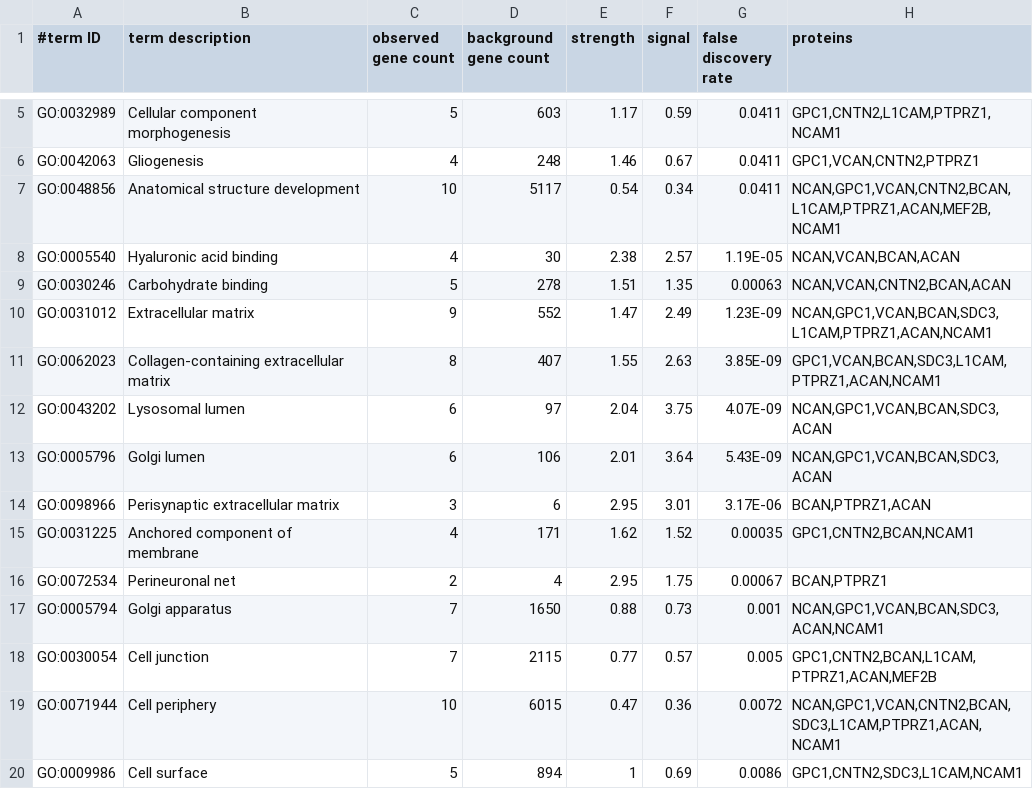
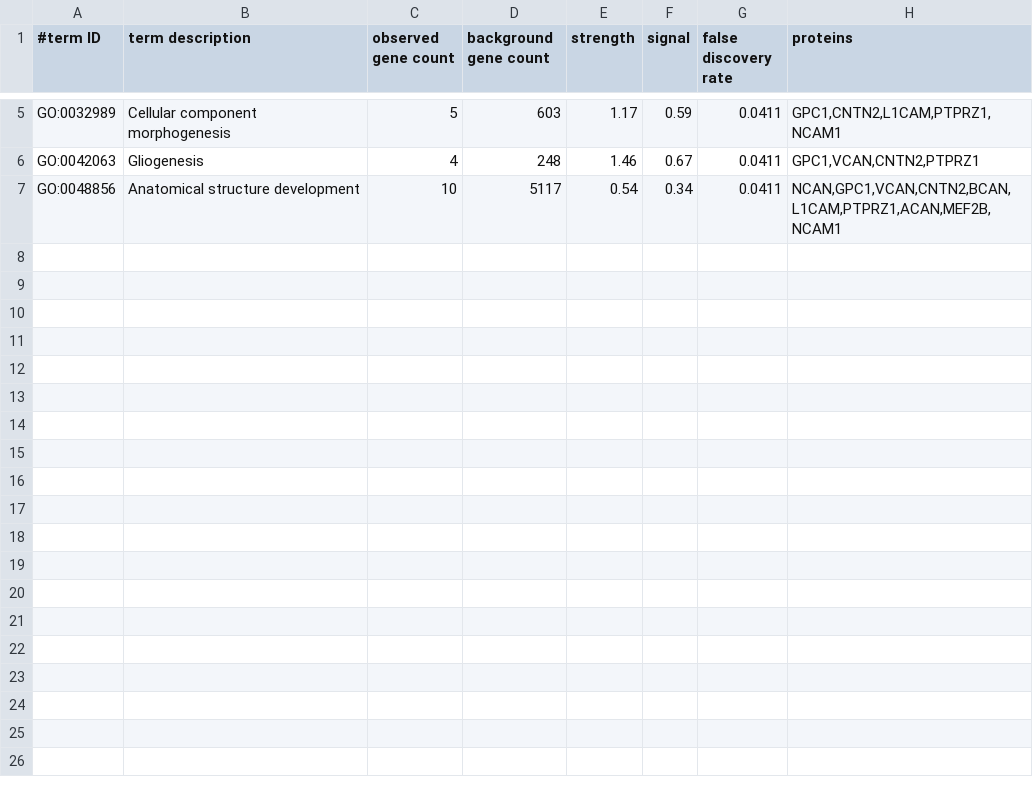
Before and after one commit to qinzhang0824/protein-biomarkers-for-bile-duct-cancer, a TSV file: PPI_enrichment/NCAN_enrichment_GO.tsv, drawn as a sheet; only a part is shown, gaps mark what is left out.

Commit message:
Update NCAN_enrichment_GO.tsv

```diff
--- a/PPI_enrichment/NCAN_enrichment_GO.tsv
+++ b/PPI_enrichment/NCAN_enrichment_GO.tsv
@@ -7,14 +7 @@ GO:0042063	Gliogenesis	4	248	1.46	0.67	0.0411	GPC1,VCAN,CNTN2,PTPRZ1
 GO:0048856	Anatomical structure development	10	5117	0.54	0.34	0.0411	NCAN,GPC1,VCAN,CNTN2,BCAN,L1CAM,PTPRZ1,ACAN,MEF2B,NCAM1
-GO:0005540	Hyaluronic acid binding	4	30	2.38	2.57	1.19E-05	NCAN,VCAN,BCAN,ACAN
-GO:0030246	Carbohydrate binding	5	278	1.51	1.35	0.00063	NCAN,VCAN,CNTN2,BCAN,ACAN
-GO:0031012	Extracellular matrix	9	552	1.47	2.49	1.23E-09	NCAN,GPC1,VCAN,BCAN,SDC3,L1CAM,PTPRZ1,ACAN,NCAM1
-GO:0062023	Collagen-containing extracellular matrix	8	407	1.55	2.63	3.85E-09	GPC1,VCAN,BCAN,SDC3,L1CAM,PTPRZ1,ACAN,NCAM1
-GO:0043202	Lysosomal lumen	6	97	2.04	3.75	4.07E-09	NCAN,GPC1,VCAN,BCAN,SDC3,ACAN
-GO:0005796	Golgi lumen	6	106	2.01	3.64	5.43E-09	NCAN,GPC1,VCAN,BCAN,SDC3,ACAN
-GO:0098966	Perisynaptic extracellular matrix	3	6	2.95	3.01	3.17E-06	BCAN,PTPRZ1,ACAN
-GO:0031225	Anchored component of membrane	4	171	1.62	1.52	0.00035	GPC1,CNTN2,BCAN,NCAM1
-GO:0072534	Perineuronal net	2	4	2.95	1.75	0.00067	BCAN,PTPRZ1
-GO:0005794	Golgi apparatus	7	1650	0.88	0.73	0.001	NCAN,GPC1,VCAN,BCAN,SDC3,ACAN,NCAM1
-GO:0030054	Cell junction	7	2115	0.77	0.57	0.005	GPC1,CNTN2,BCAN,L1CAM,PTPRZ1,ACAN,MEF2B
-GO:0071944	Cell periphery	10	6015	0.47	0.36	0.0072	NCAN,GPC1,VCAN,CNTN2,BCAN,SDC3,L1CAM,PTPRZ1,ACAN,NCAM1
-GO:0009986	Cell surface	5	894	1	0.69	0.0086	GPC1,CNTN2,SDC3,L1CAM,NCAM1
```
